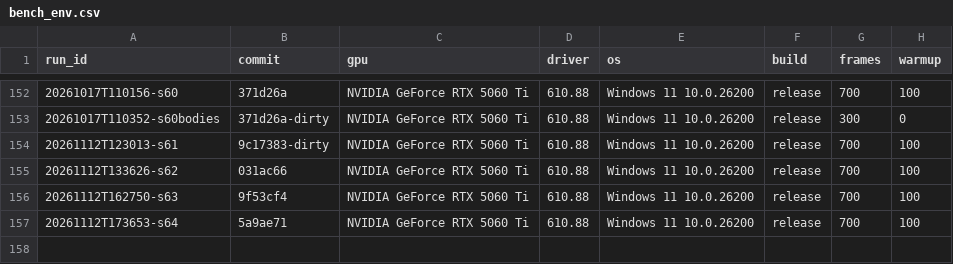
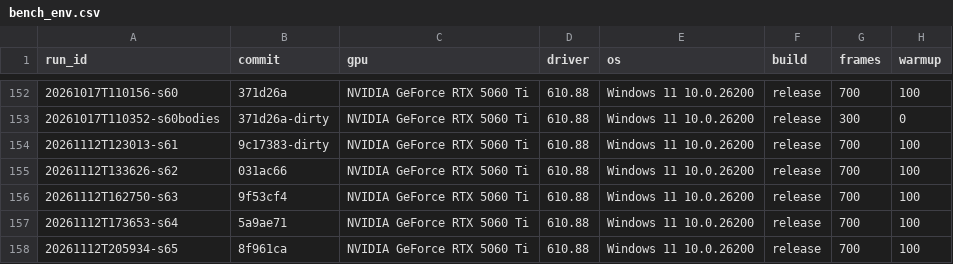
Before and after one commit to MakiNoAtorie/maki-game-engine, a CSV file: tools/bench_env.csv, drawn as a sheet; only a part is shown, gaps mark what is left out; the diff names each change by its address in the sheet, - before the commit and + after, or states it on an @@ line.

```diff
--- a/tools/bench_env.csv
+++ b/tools/bench_env.csv
+row 158: 20261112T205934-s65 | 8f961ca | NVIDIA GeForce RTX 5060 Ti | 610.88 | Windows 11 10.0.26200 | release | 700 | 100
```
Also changed, not shown: 4 other files.
